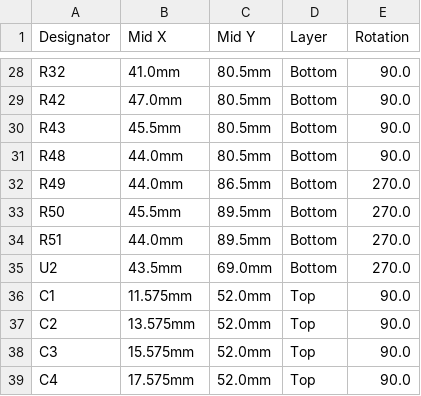
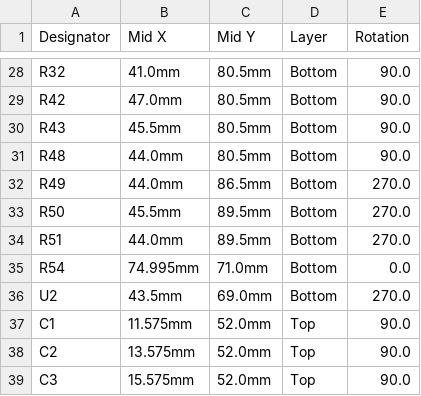
Before and after one commit to rusefi/hellen-112-17, a CSV file: boards/hellen-112-17-a/board/hellen-112-17-a-CPL.csv, drawn as a sheet; only a part is shown, gaps mark what is left out; the shorter side is filled out with more unchanged rows; the diff names each change by its address in the sheet, - before the commit and + after, or states it on an @@ line.

```diff
--- a/boards/hellen-112-17-a/board/hellen-112-17-a-CPL.csv
+++ b/boards/hellen-112-17-a/board/hellen-112-17-a-CPL.csv
+row 35: R54 | 74.995mm | 71.0mm | Bottom | 0.0
```
Also changed, not shown: boards/hellen-112-17-a/board/hellen-112-17-a-BOM-JLC.csv, boards/hellen-112-17-a/board/misc/hellen-112-17-a-BOM.csv, 35 other files.
